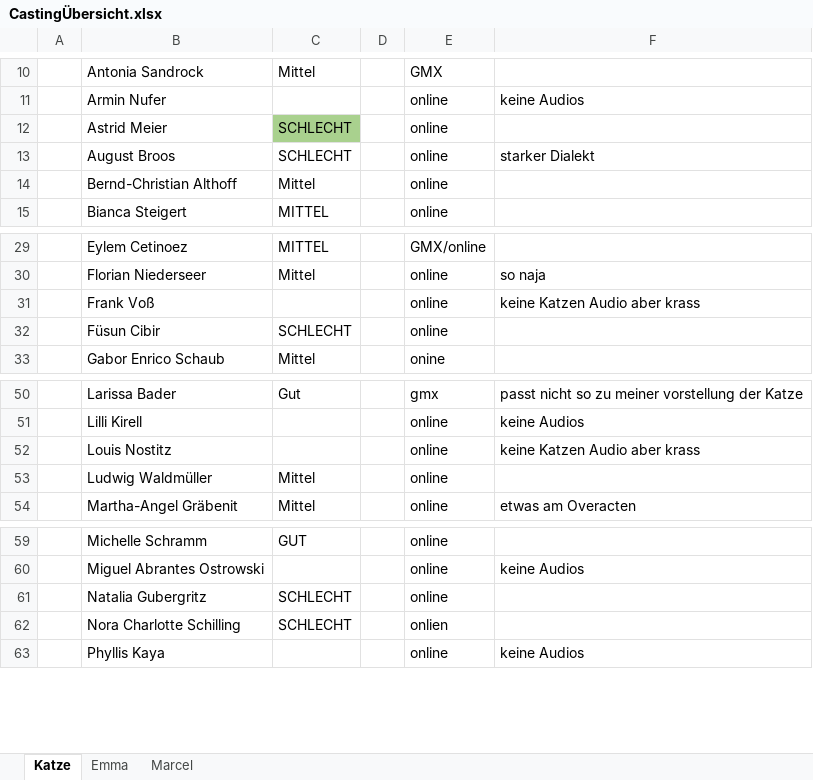
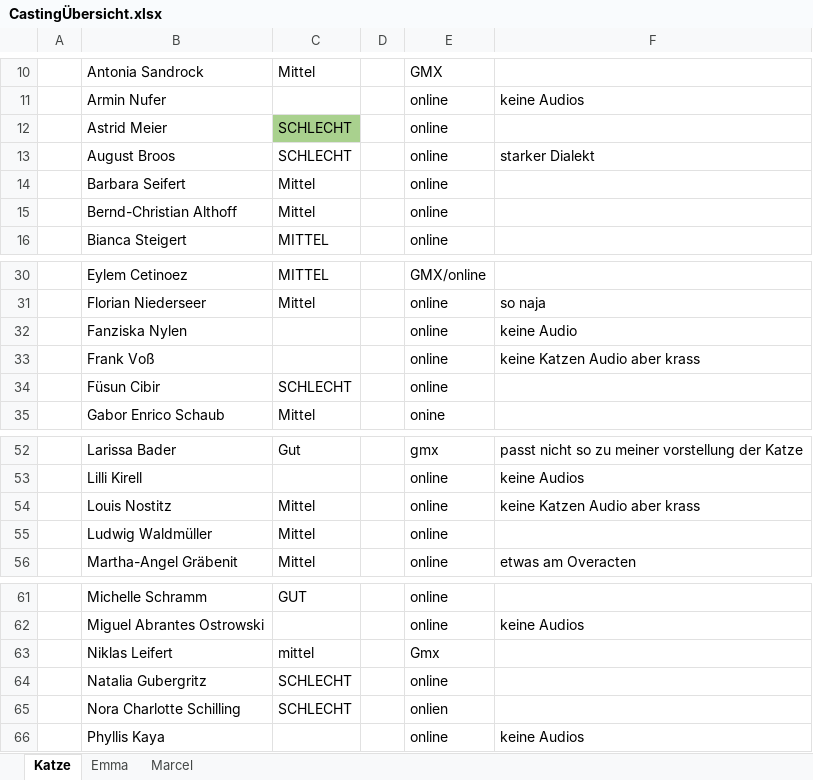
Before and after one commit to pfanni00/BachelorGame, an Excel workbook: CastingÜbersicht.xlsx, sheet Katze, drawn as a sheet; only a part is shown, gaps mark what is left out; values as stored, in another font and other column widths than the file's, no borders; conditional formats not drawn; addresses are those after the commit; the diff names each change by its address in the sheet, - before the commit and + after, or states it on an @@ line.

```diff
--- a/CastingÜbersicht.xlsx (sheet Katze)
+++ b/CastingÜbersicht.xlsx (sheet Katze)
+row 14:  | Barbara Seifert | Mittel |  | online
+row 32:  | Fanziska Nylen |  |  | online | keine Audio
-C54: (empty)
+C54: Mittel
+row 63:  | Niklas Leifert | mittel |  | Gmx
```
Also changed, not shown: sheet Marcel, sheet Emma.
